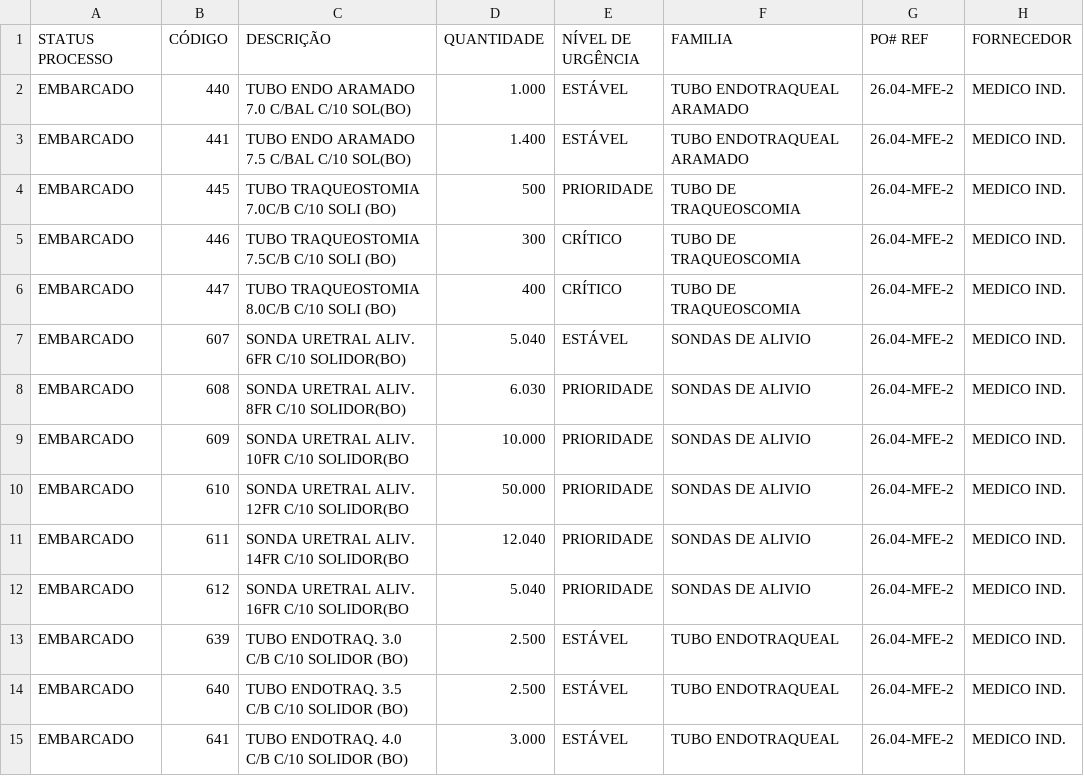
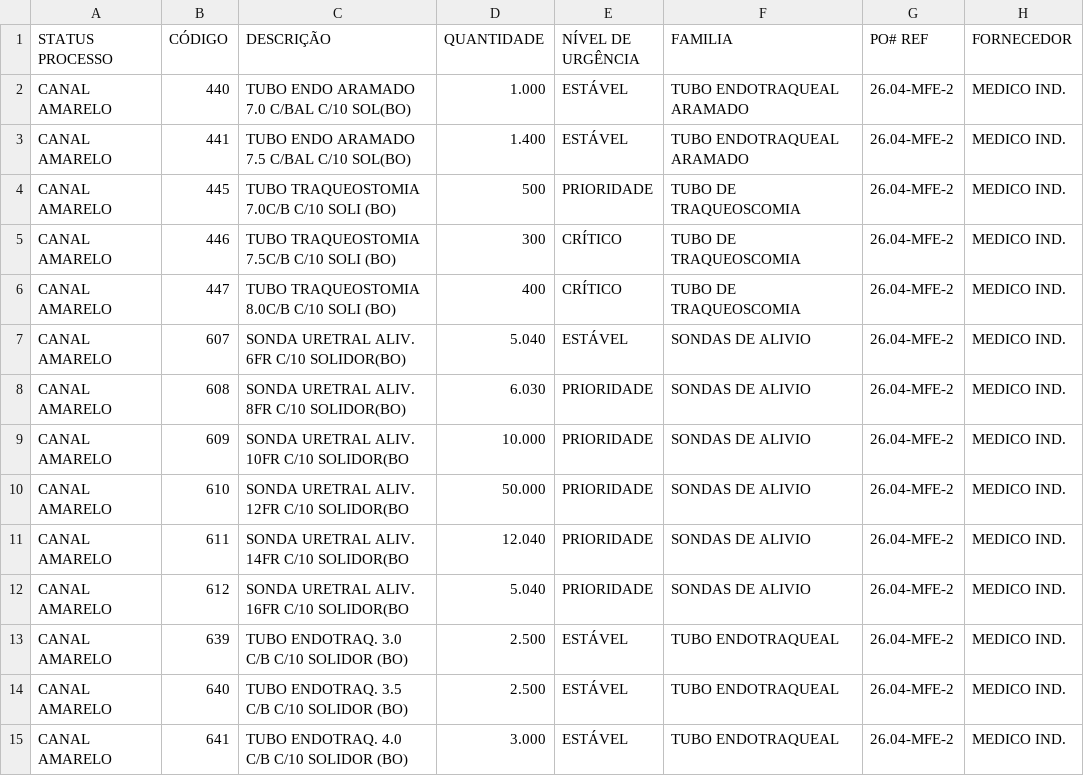
Before and after one commit to FelipeFreitasLabor/FUP-IMPORTA-O, a CSV file: resumo.csv, drawn as a sheet; only a part is shown; the diff covers the shown part only; the diff names each change by its address in the sheet, - before the commit and + after, or states it on an @@ line.

```diff
--- a/resumo.csv
+++ b/resumo.csv
-A2:A15 (STATUS PROCESSO): EMBARCADO
+A2:A15 (STATUS PROCESSO): CANAL AMARELO
```
Also changed, not shown: 1 added row, 1 removed row and 18 edited cells elsewhere in this file, container.csv.
